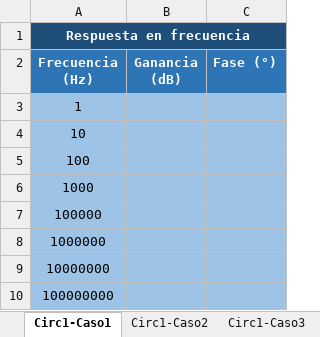
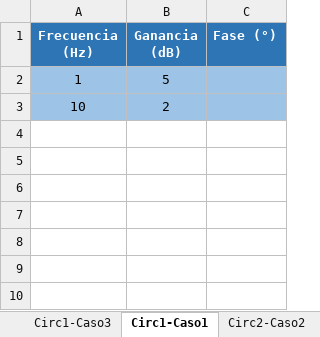
Before and after one commit to grupo-tc-volcan/TP2, an Excel workbook: EJ1/MedicionesEJ1.xlsx, sheet Circ1-Caso1, drawn as a sheet; values as stored, in another font and other column widths than the file's, no borders; charts and pictures not drawn; removed rows and columns are numbered as before the commit, all else as after; the diff names each change by its address in the sheet, - before the commit and + after, or states it on an @@ line.

Commit message:
agregado bode circ2vcaso1

```diff
--- a/EJ1/MedicionesEJ1.xlsx (sheet Circ1-Caso1)
+++ b/EJ1/MedicionesEJ1.xlsx (sheet Circ1-Caso1)
@@ sheet tab order changed: Circ1-Caso3 | Circ1-Caso1 | Circ2-Caso2 @@
-row 1: Respuesta en frecuencia
-B2 (Ganancia (dB)): (empty)
+B2 (Ganancia (dB)): 5
-B3 (Ganancia (dB)): (empty)
+B3 (Ganancia (dB)): 2
-row 5: 100
-row 6: 1000
-row 7: 100000
-row 8: 1000000
-row 9: 10000000
-row 10: 100000000
```
Also changed, not shown: sheet Circ2-Caso1, charts or pictures.
